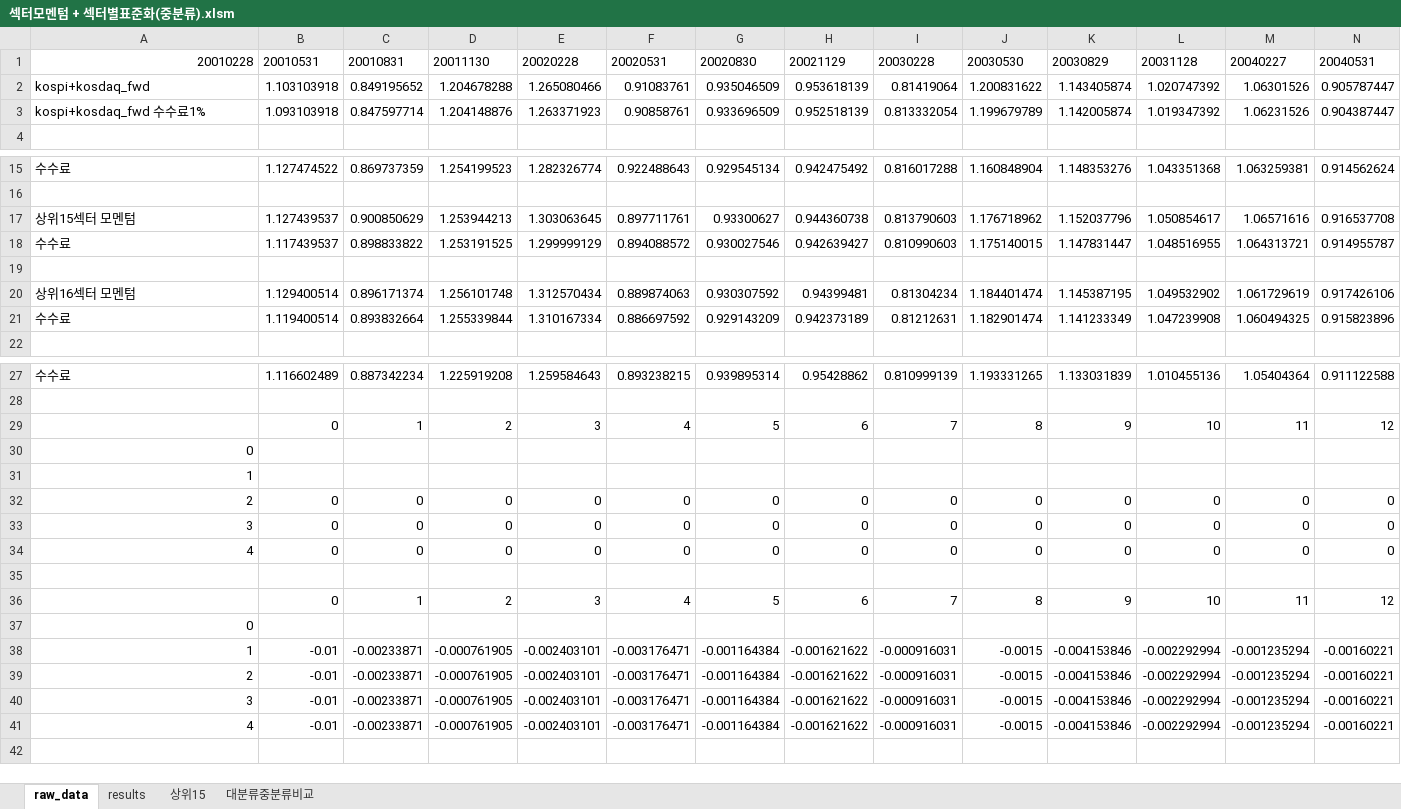
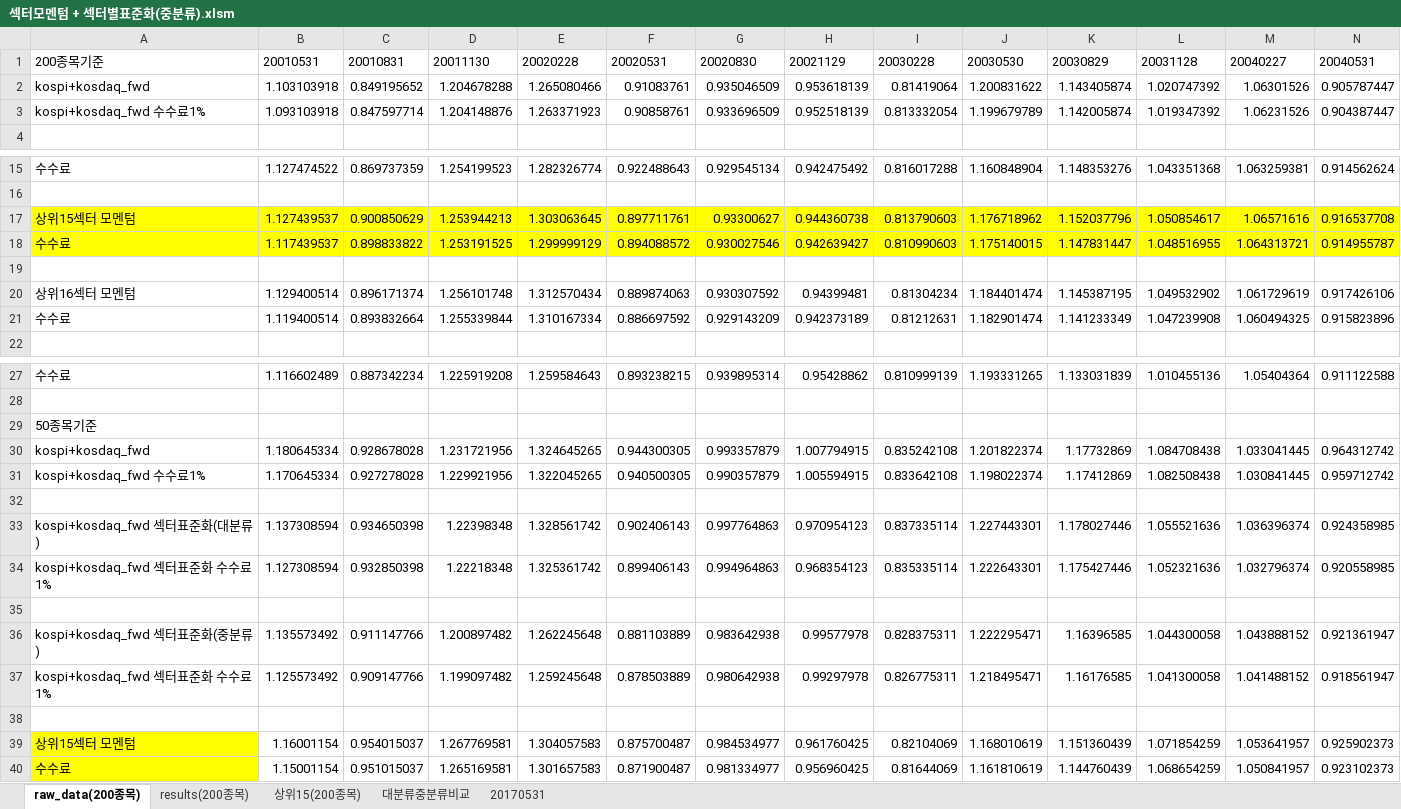
Before and after one commit to lshlsh135/GIT, an Excel workbook: msci/200103~201612(25811월말 리밸런싱)/섹터모멘텀 + 섹터별표준화(중분류).xlsm, sheet raw_data(200종목), drawn as a sheet; only a part is shown, gaps mark what is left out; values as stored, in another font and other column widths than the file's, no borders; removed rows and columns are numbered as before the commit, all else as after; rows hold the shown columns only; the diff covers the shown part only; the diff names each change by its address in the sheet, - before the commit and + after, or states it on an @@ line.

```diff
--- a/msci/200103~201612(25811월말 리밸런싱)/섹터모멘텀 + 섹터별표준화(중분류).xlsm (sheet raw_data(200종목))
+++ b/msci/200103~201612(25811월말 리밸런싱)/섹터모멘텀 + 섹터별표준화(중분류).xlsm (sheet raw_data(200종목))
-sheet tab: raw_data
+sheet tab: raw_data(200종목)
-sheet tab: results
+sheet tab: results(200종목)
-sheet tab: 상위15
+sheet tab: 상위15(200종목)
+sheet tab: 20170531
-A1: 20010228
+A1: 200종목기준
-A17:N18 fill: none
+A17:N18 fill: #FFFF00
-row 29:  | 0 | 1 | 2 | 3 | 4 | 5 | 6 | 7 | 8 | 9 | 10 | 11 | 12
-A29: 0
+A29: 50종목기준
-row 31: 1
-row 32: 2 | 0 | 0 | 0 | 0 | 0 | 0 | 0 | 0 | 0 | 0 | 0 | 0 | 0
-row 33: 3 | 0 | 0 | 0 | 0 | 0 | 0 | 0 | 0 | 0 | 0 | 0 | 0 | 0
-row 34: 4 | 0 | 0 | 0 | 0 | 0 | 0 | 0 | 0 | 0 | 0 | 0 | 0 | 0
+row 30: kospi+kosdaq_fwd | 1.180645334 | 0.928678028 | 1.231721956 | 1.324645265 | 0.944300305 | 0.993357879 | 1.007794915 | 0.835242108 | 1.201822374 | 1.17732869 | 1.084708438 | 1.033041445 | 0.964312742
+row 31: kospi+kosdaq_fwd 수수료1% | 1.170645334 | 0.927278028 | 1.229921956 | 1.322045265 | 0.940500305 | 0.990357879 | 1.005594915 | 0.833642108 | 1.198022374 | 1.17412869 | 1.082508438 | 1.030841445 | 0.959712742
-row 36:  | 0 | 1 | 2 | 3 | 4 | 5 | 6 | 7 | 8 | 9 | 10 | 11 | 12
-row 37: 0
-row 38: 1 | -0.01 | -0.00233871 | -0.000761905 | -0.002403101 | -0.003176471 | -0.001164384 | -0.001621622 | -0.000916031 | -0.0015 | -0.004153846 | -0.002292994 | -0.001235294 | -0.00160221
-row 39: 2 | -0.01 | -0.00233871 | -0.000761905 | -0.002403101 | -0.003176471 | -0.001164384 | -0.001621622 | -0.000916031 | -0.0015 | -0.004153846 | -0.002292994 | -0.001235294 | -0.00160221
+row 33: kospi+kosdaq_fwd 섹터표준화(대분류) | 1.137308594 | 0.934650398 | 1.22398348 | 1.328561742 | 0.902406143 | 0.997764863 | 0.970954123 | 0.837335114 | 1.227443301 | 1.178027446 | 1.055521636 | 1.036396374 | 0.924358985
+row 34: kospi+kosdaq_fwd 섹터표준화 수수료1% | 1.127308594 | 0.932850398 | 1.22218348 | 1.325361742 | 0.899406143 | 0.994964863 | 0.968354123 | 0.835335114 | 1.222643301 | 1.175427446 | 1.052321636 | 1.032796374 | 0.920558985
-row 35: 3 | -0.01 | -0.00233871 | -0.000761905 | -0.002403101 | -0.003176471 | -0.001164384 | -0.001621622 | -0.000916031 | -0.0015 | -0.004153846 | -0.002292994 | -0.001235294 | -0.00160221
+row 35: (empty)
+row 36: kospi+kosdaq_fwd 섹터표준화(중분류) | 1.135573492 | 0.911147766 | 1.200897482 | 1.262245648 | 0.881103889 | 0.983642938 | 0.99577978 | 0.828375311 | 1.222295471 | 1.16396585 | 1.044300058 | 1.043888152 | 0.921361947
+row 37: kospi+kosdaq_fwd 섹터표준화 수수료1% | 1.125573492 | 0.909147766 | 1.199097482 | 1.259245648 | 0.878503889 | 0.980642938 | 0.99297978 | 0.826775311 | 1.218495471 | 1.16176585 | 1.041300058 | 1.041488152 | 0.918561947
-row 38: 4 | -0.01 | -0.00233871 | -0.000761905 | -0.002403101 | -0.003176471 | -0.001164384 | -0.001621622 | -0.000916031 | -0.0015 | -0.004153846 | -0.002292994 | -0.001235294 | -0.00160221
+row 38: (empty)
+row 39: 상위15섹터 모멘텀 | 1.16001154 | 0.954015037 | 1.267769581 | 1.304057583 | 0.875700487 | 0.984534977 | 0.961760425 | 0.82104069 | 1.168010619 | 1.151360439 | 1.071854259 | 1.053641957 | 0.925902373
+row 40: 수수료 | 1.15001154 | 0.951015037 | 1.265169581 | 1.301657583 | 0.871900487 | 0.981334977 | 0.956960425 | 0.81644069 | 1.161810619 | 1.144760439 | 1.068654259 | 1.050841957 | 0.923102373
```
Also changed, not shown: cell formats elsewhere in this sheet, sheet 대분류중분류비교, 1 other file.
